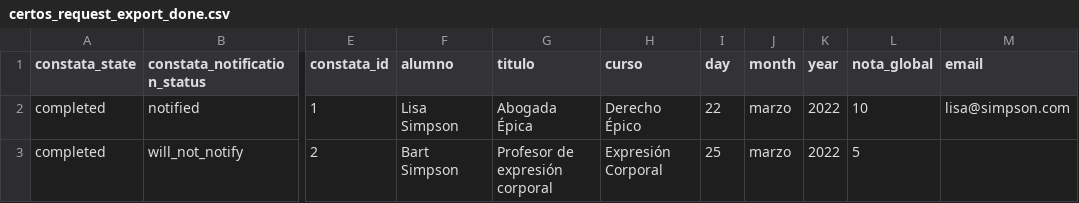
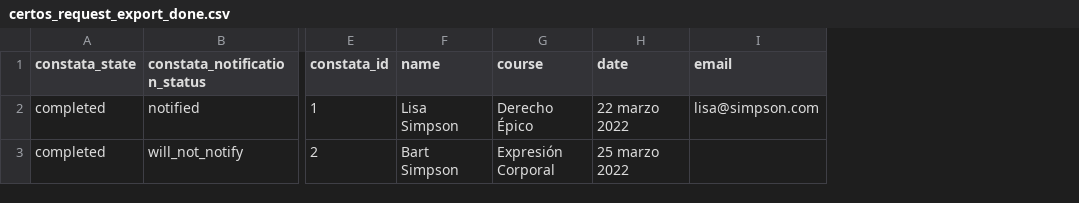
Before and after one commit to constata-eu/constata, a CSV file: constata_lib/src/test_support/resources/certos_request_export_done.csv, drawn as a sheet; only a part is shown, gaps mark what is left out; removed rows and columns are numbered as before the commit, all else as after; the diff names each change by its address in the sheet, - before the commit and + after, or states it on an @@ line.

Commit message:
fixes lib tests

```diff
--- a/constata_lib/src/test_support/resources/certos_request_export_done.csv
+++ b/constata_lib/src/test_support/resources/certos_request_export_done.csv
-column G (titulo), rows 2-3: Abogada Épica | Profesor de expresión corporal
-column I (day), rows 2-3: 22 | 25
-column J (month), rows 2-3: marzo | marzo
-column K (year), rows 2-3: 2022 | 2022
-column L (nota_global), rows 2-3: 10 | 5
+column H (date), rows 2-3: 22 marzo 2022 | 25 marzo 2022
-F1: alumno
+F1: name
-G1: curso
+G1: course
```
Also changed, not shown: constata_lib/src/test_support/resources/certos_request_export_received.csv, 5 other files.
